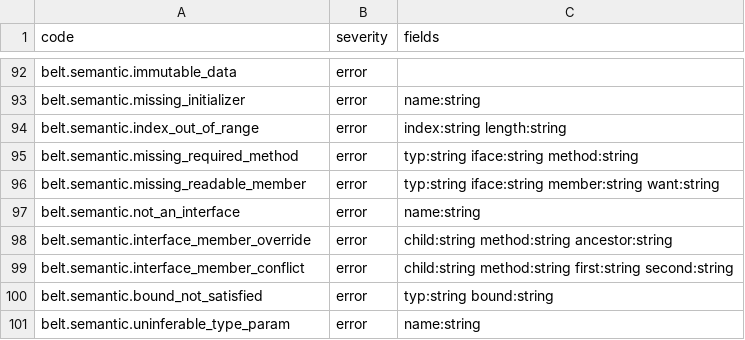
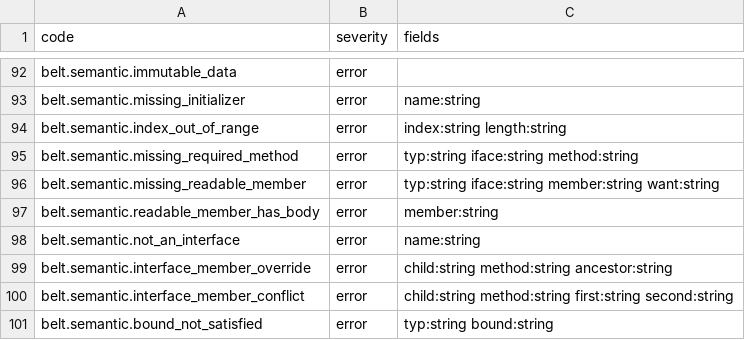
Before and after one commit to masterbelt/masterbelt, a CSV file: pkg/diagnostic/code.csv, drawn as a sheet; only a part is shown, gaps mark what is left out; the shorter side is filled out with more unchanged rows; the diff names each change by its address in the sheet, - before the commit and + after, or states it on an @@ line.

```diff
--- a/pkg/diagnostic/code.csv
+++ b/pkg/diagnostic/code.csv
+row 97: belt.semantic.readable_member_has_body | error | member:string
```
Also changed, not shown: pkg/diagnostic/messages/en.csv, pkg/diagnostic/messages/ja.csv, 4 other files.
